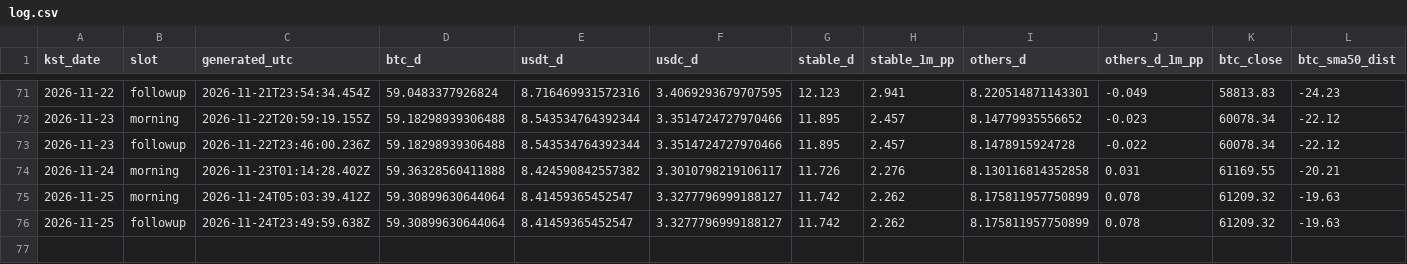
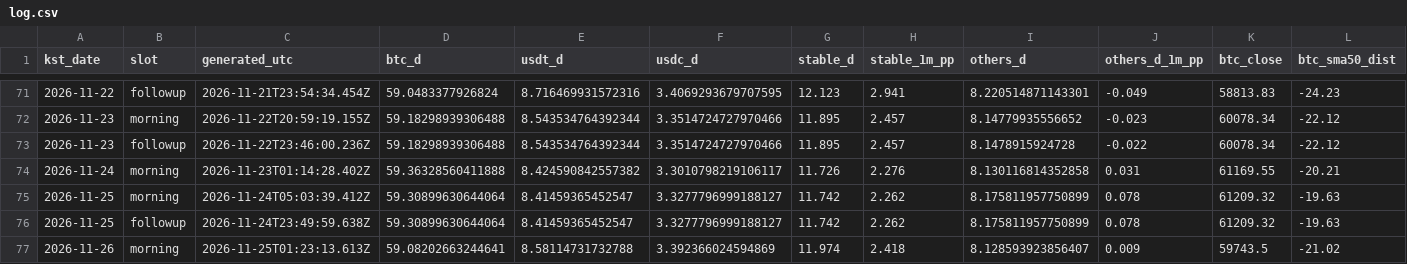
Before and after one commit to tlzkrh1029/daily-crypto-briefing, a CSV file: data/log.csv, drawn as a sheet; only a part is shown, gaps mark what is left out; rows hold the shown columns only; the diff names each change by its address in the sheet, - before the commit and + after, or states it on an @@ line.

```diff
--- a/data/log.csv
+++ b/data/log.csv
+row 77: 2026-11-26 | morning | 2026-11-25T01:23:13.613Z | 59.08202663244641 | 8.58114731732788 | 3.392366024594869 | 11.974 | 2.418 | 8.128593923856407 | 0.009 | 59743.5 | -21.02
```
Also changed, not shown: 6 other files.
